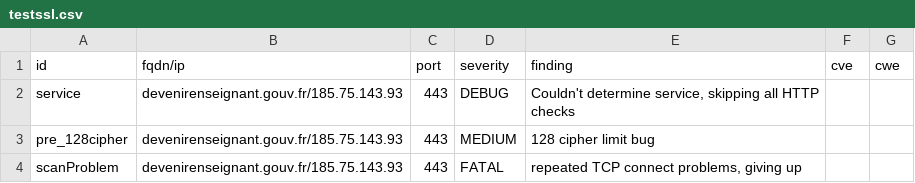
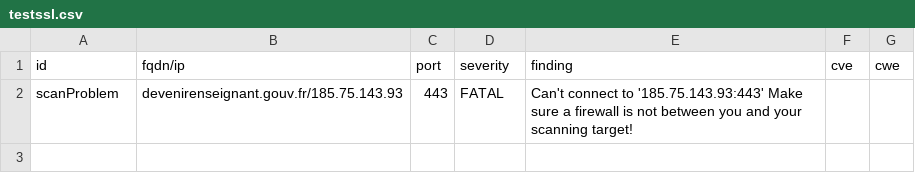
Before and after one commit to GKO-org/dashlordPrd3, a CSV file: results/aHR0cHM6Ly9kZXZlbmlyZW5zZWlnbmFudC5nb3V2LmZy/testssl.csv, drawn as a sheet.

Commit message:
update: https://devenirenseignant.gouv.fr

```diff
--- a/results/aHR0cHM6Ly9kZXZlbmlyZW5zZWlnbmFudC5nb3V2LmZy/testssl.csv
+++ b/results/aHR0cHM6Ly9kZXZlbmlyZW5zZWlnbmFudC5nb3V2LmZy/testssl.csv
@@ -1,4 +1,2 @@
 "id","fqdn/ip","port","severity","finding","cve","cwe"
-"service","devenirenseignant.gouv.fr/185.75.143.93","443","DEBUG","Couldn't determine service, skipping all HTTP checks","",""
-"pre_128cipher","devenirenseignant.gouv.fr/185.75.143.93","443","MEDIUM","128 cipher limit bug","",""
-"scanProblem","devenirenseignant.gouv.fr/185.75.143.93","443","FATAL","repeated TCP connect problems, giving up","",""
+"scanProblem","devenirenseignant.gouv.fr/185.75.143.93","443","FATAL","Can't connect to '185.75.143.93:443' Make sure a firewall is not between you and your scanning target!","",""
```
Also changed, not shown: 10 other files.
